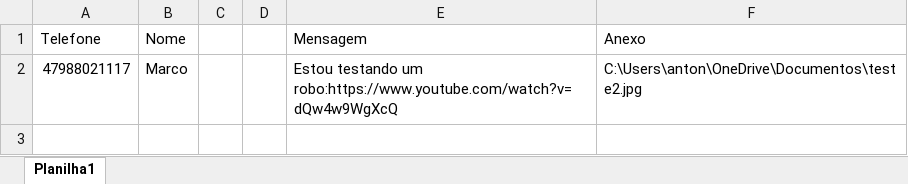
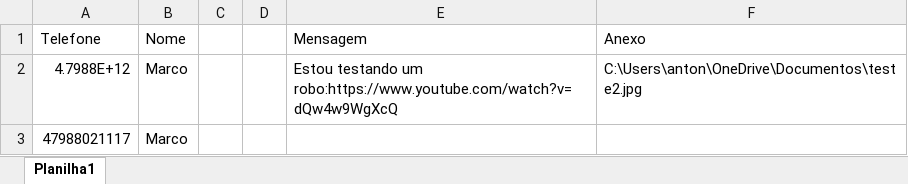
Before and after one commit to MarcoAlarcon/automacaoWhatsapp, an Excel workbook: envioWhatsapp.xlsx, sheet Planilha1, drawn as a sheet; values as stored, in another font and other column widths than the file's, no borders; the diff names each change by its address in the sheet, - before the commit and + after, or states it on an @@ line.

```diff
--- a/envioWhatsapp.xlsx (sheet Planilha1)
+++ b/envioWhatsapp.xlsx (sheet Planilha1)
-A2 (Telefone): 47988021117
+A2 (Telefone): 4.7988E+12
+row 3: 47988021117 | Marco
```
Also changed, not shown: 1 other file.
